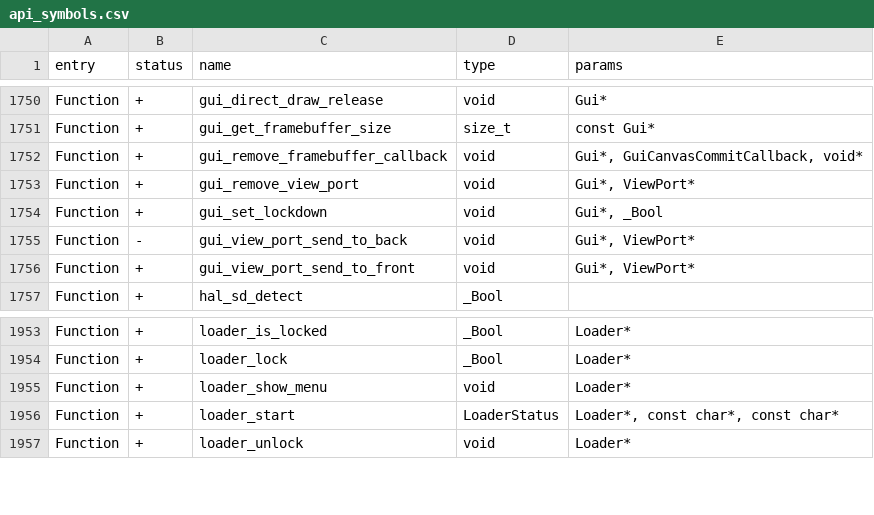
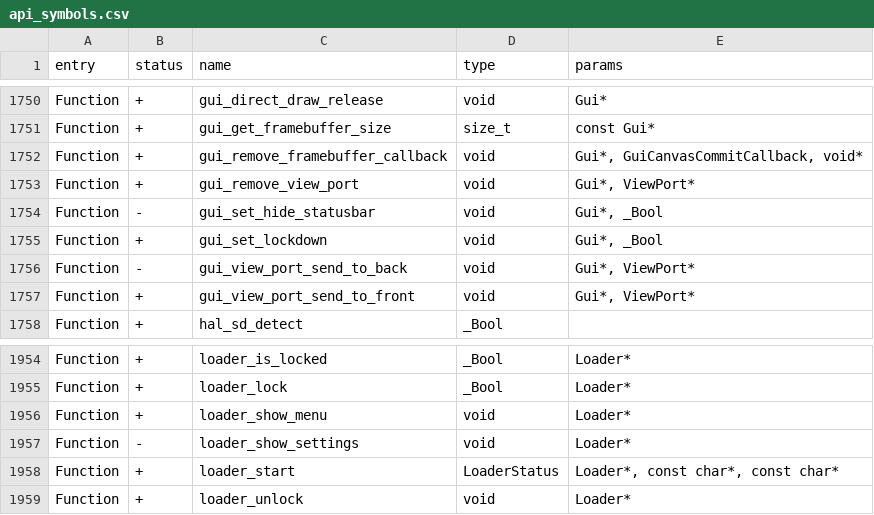
Before and after one commit to WireSeed/FlipperZero-RogueMaster, a CSV file: firmware/targets/f7/api_symbols.csv, drawn as a sheet; only a part is shown, gaps mark what is left out; the diff names each change by its address in the sheet, - before the commit and + after, or states it on an @@ line.

```diff
--- a/firmware/targets/f7/api_symbols.csv
+++ b/firmware/targets/f7/api_symbols.csv
+row 1754: Function | - | gui_set_hide_statusbar | void | Gui*, _Bool
+row 1957: Function | - | loader_show_settings | void | Loader*
```
Also changed, not shown: 39 other files.
